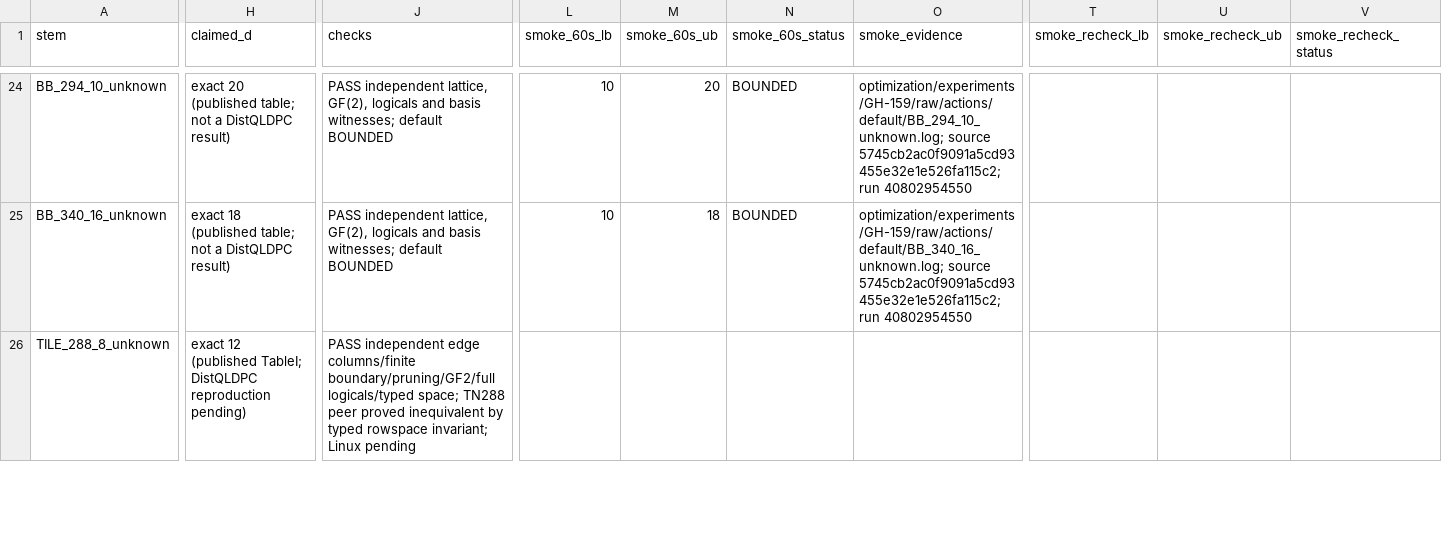
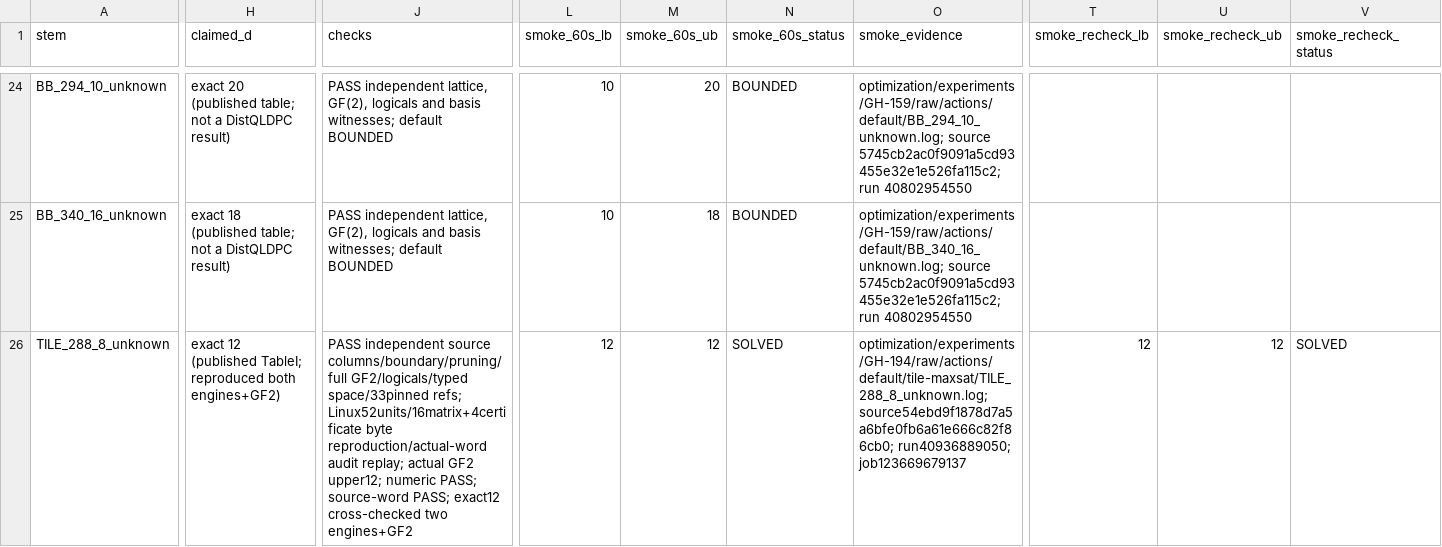
Before and after one commit to guluchen/DistQLDPC, a CSV file: data/matrices/untiered/MANIFEST.csv, drawn as a sheet; only a part is shown, gaps mark what is left out; the diff covers the shown part only; the diff names each change by its address in the sheet, - before the commit and + after, or states it on an @@ line.

Commit message:
Record bounded tile evidence, verified words and guarded proof jobs

```diff
--- a/data/matrices/untiered/MANIFEST.csv
+++ b/data/matrices/untiered/MANIFEST.csv
-H26 (claimed_d): …(published TableI; DistQLDPC reproduction pending)
+H26 (claimed_d): …(published TableI; reproduced both engines+GF2)
-J26 (checks): PASS independent edge columns/finite boundary/pruning/GF2/full logicals/typed space; TN288 peer proved inequivalent by typed rowspace invariant; Linux pending
+J26 (checks): PASS independent source columns/boundary/pruning/full GF2/logicals/typed space/33pinned refs; Linux52units/16matrix+4certificate byte reproduction/actual-word audit replay; actual GF2 upper12; numeric PASS; source-word PASS; exact12 cross-checked two engines+GF2
-L26 (smoke_60s_lb): (empty)
+L26 (smoke_60s_lb): 12
-M26 (smoke_60s_ub): (empty)
+M26 (smoke_60s_ub): 12
-N26 (smoke_60s_status): (empty)
+N26 (smoke_60s_status): SOLVED
-O26 (smoke_evidence): (empty)
+O26 (smoke_evidence): optimization/experiments/GH-194/raw/actions/default/tile-maxsat/TILE_288_8_unknown.log; source54ebd9f1878d7a5a6bfe0fb6a61e666c82f86cb0; run40936889050; job123669679137
-T26 (smoke_recheck_lb): (empty)
+T26 (smoke_recheck_lb): 12
-U26 (smoke_recheck_ub): (empty)
+U26 (smoke_recheck_ub): 12
-V26 (smoke_recheck_status): (empty)
+V26 (smoke_recheck_status): SOLVED
```
Also changed, not shown: 26 edited cells elsewhere in this file, 37 other files.
